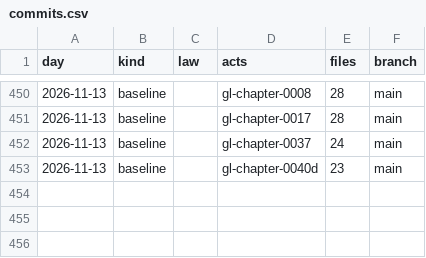
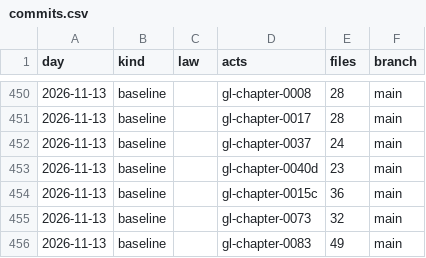
Before and after one commit to lexifina/united-states-massachusetts-law, a CSV file: data/commits.csv, drawn as a sheet; only a part is shown, gaps mark what is left out.

Commit message:
Documentation, tables, tools and REPRODUCE.md
Appended 3 commits to 2553b8b9e8f9; corpus sha256 1aa49c259a56c773c899040a5f51b54604bc27a14b3999b25dcded837a8817e2, data retrieved 2026-11-13.

Kind: documentation

```diff
--- a/data/commits.csv
+++ b/data/commits.csv
@@ -453 +453,4 @@ day,kind,law,acts,files,branch
 2026-11-13,baseline,,gl-chapter-0040d,23,main
+2026-11-13,baseline,,gl-chapter-0015c,36,main
+2026-11-13,baseline,,gl-chapter-0073,32,main
+2026-11-13,baseline,,gl-chapter-0083,49,main
```
Also changed, not shown: 12 other files.
